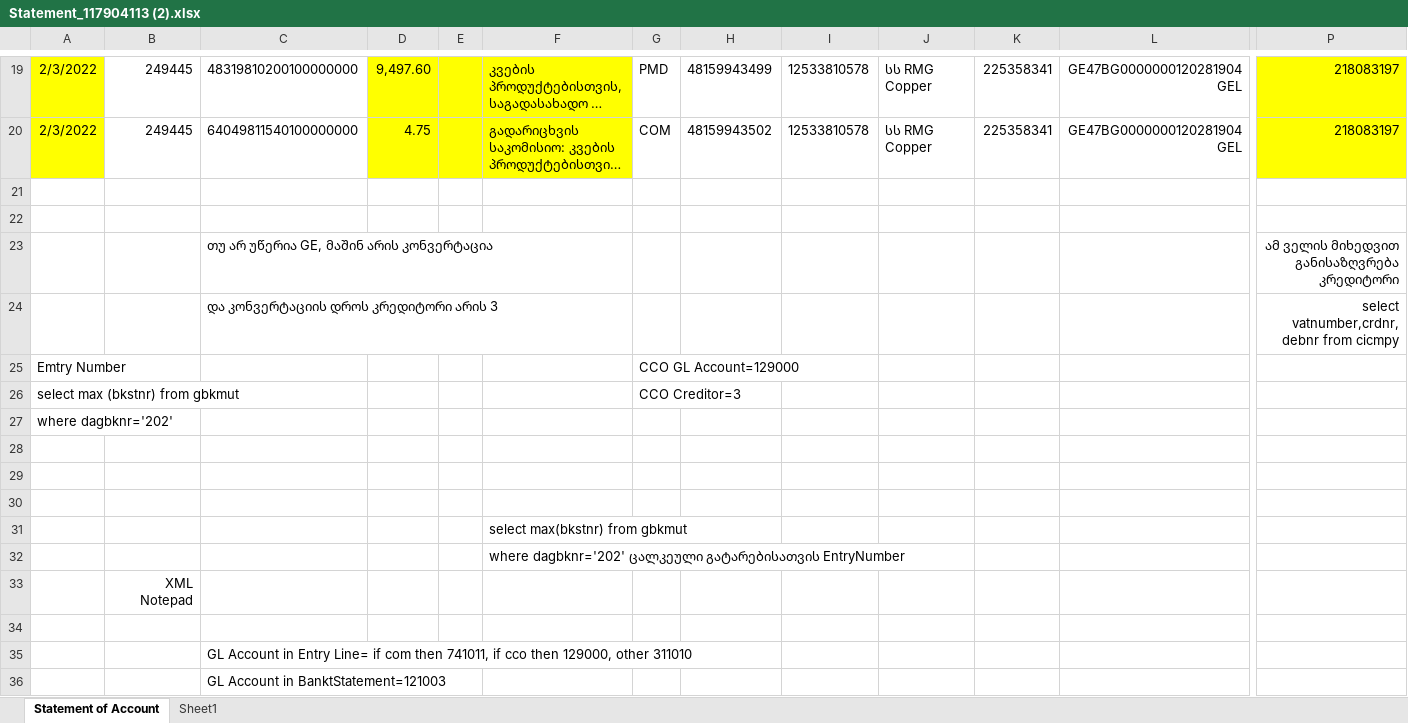
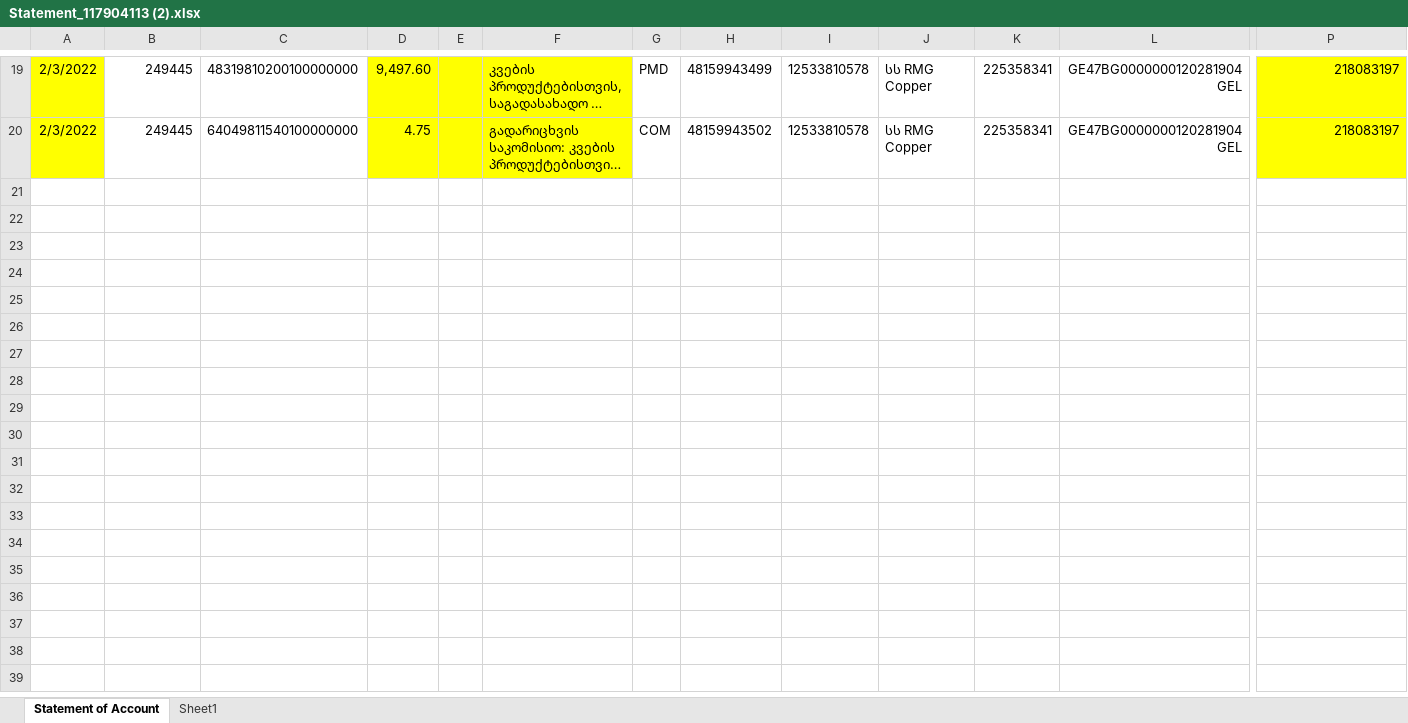
Before and after one commit to avtandil0/ExcelToXML, an Excel workbook: ExcelToXML/UploadExcels/Statement_117904113 (2).xlsx, sheet Statement of Account, drawn as a sheet; only a part is shown, gaps mark what is left out; long unchanged cells end in …; values as stored, in another font and other column widths than the file's, no borders; charts and pictures and table styles not drawn; rows hold the shown columns only; the diff names each change by its address in the sheet, - before the commit and + after, or states it on an @@ line.

```diff
--- a/ExcelToXML/UploadExcels/Statement_117904113 (2).xlsx (sheet Statement of Account)
+++ b/ExcelToXML/UploadExcels/Statement_117904113 (2).xlsx (sheet Statement of Account)
-row 21: (empty)
-row 22: (empty)
-row 23:  |  | თუ არ უწერია GE, მაშინ არის კონვერტაცია |  |  |  |  |  |  |  |  |  | ამ ველის მიხედვით განისაზღვრება კრედიტორი
-row 24:  |  | და კონვერტაციის დროს კრედიტორი არის 3 |  |  |  |  |  |  |  |  |  | select vatnumber,crdnr,debnr from cicmpy
-row 25: Emtry Number |  |  |  |  |  | CCO GL Account=129000
-row 26: select max (bkstnr) from gbkmut |  |  |  |  |  | CCO Creditor=3
-row 27: where dagbknr='202'
-row 28: (empty)
-row 29: (empty)
-row 30: (empty)
-row 31:  |  |  |  |  | select max(bkstnr) from gbkmut
-row 32:  |  |  |  |  | where dagbknr='202' ცალკეული გატარებისათვის EntryNumber
-row 33:  | XML Notepad
-row 34: (empty)
-row 35:  |  | GL Account in Entry Line= if com then 741011, if cco then 129000, other 311010
-row 36:  |  | GL Account in BanktStatement=121003
```
Also changed, not shown: 49 other files.
